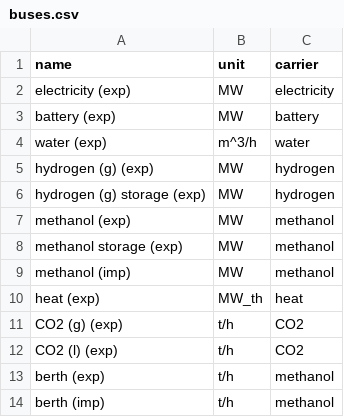
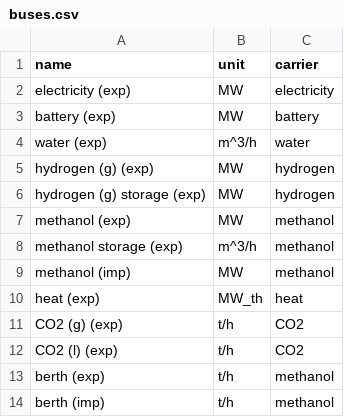
Before and after one commit to euronion/trace, a CSV file: escs/shipping-meoh/buses.csv, drawn as a sheet.

Commit message:
Change methanol unit from MW to m^3/h .

```diff
--- a/escs/shipping-meoh/buses.csv
+++ b/escs/shipping-meoh/buses.csv
@@ -7,3 +7,3 @@ hydrogen (g) storage (exp),MW,hydrogen
 methanol (exp),MW,methanol
-methanol storage (exp),MW,methanol
+methanol storage (exp),m^3/h,methanol
 methanol (imp),MW,methanol
```
